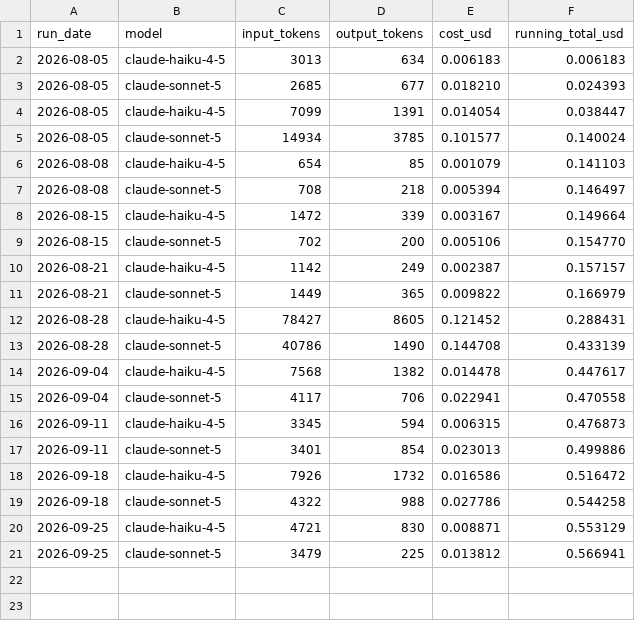
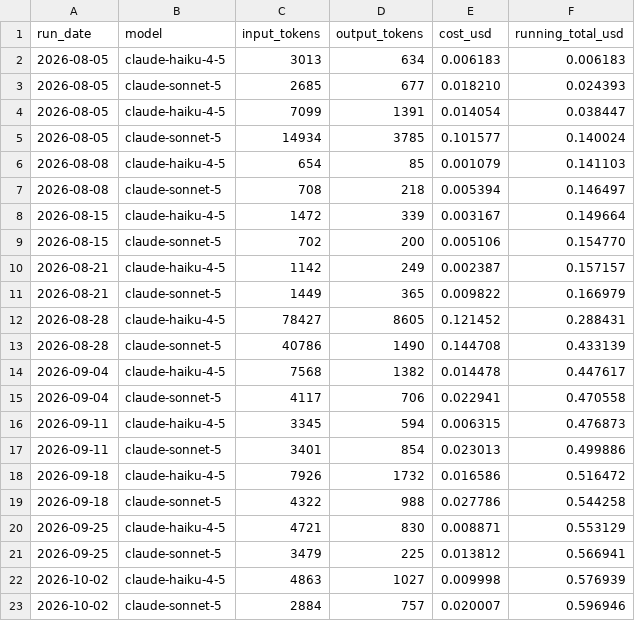
Before and after one commit to donjonmaster1/abundance-scanner, a CSV file: state/cost_log.csv, drawn as a sheet; the diff names each change by its address in the sheet, - before the commit and + after, or states it on an @@ line.

```diff
--- a/state/cost_log.csv
+++ b/state/cost_log.csv
+row 22: 2026-10-02 | claude-haiku-4-5 | 4863 | 1027 | 0.009998 | 0.576939
+row 23: 2026-10-02 | claude-sonnet-5 | 2884 | 757 | 0.020007 | 0.596946
```
Also changed, not shown: 2 other files.
